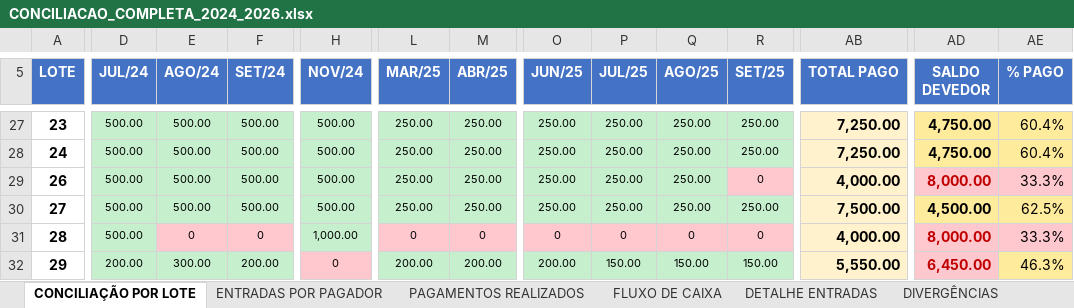
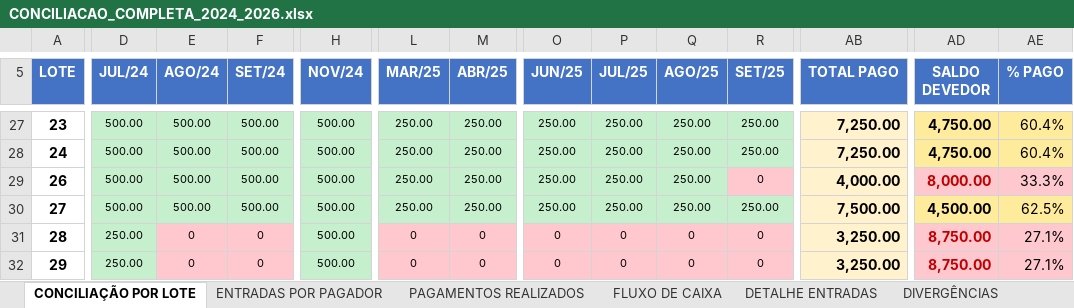
Before and after one commit to waniaccruz-bit/WANIA-CRUZ-REPOSITORIO, an Excel workbook: CONCILIACAO_COMPLETA_2024_2026.xlsx, sheet CONCILIAÇÃO POR LOTE, drawn as a sheet; only a part is shown, gaps mark what is left out; values as stored, in another font and other column widths than the file's, no borders; the diff covers the shown part only; the diff names each change by its address in the sheet, - before the commit and + after, or states it on an @@ line.

```diff
--- a/CONCILIACAO_COMPLETA_2024_2026.xlsx (sheet CONCILIAÇÃO POR LOTE)
+++ b/CONCILIACAO_COMPLETA_2024_2026.xlsx (sheet CONCILIAÇÃO POR LOTE)
-D31 (JUL/24): 500.00
+D31 (JUL/24): 250.00
-H31 (NOV/24): 1,000.00
+H31 (NOV/24): 500.00
-AB31 (TOTAL PAGO): 4,000.00
+AB31 (TOTAL PAGO): 3,250.00
-AD31 (SALDO DEVEDOR): 8,000.00
+AD31 (SALDO DEVEDOR): 8,750.00
-AE31 (% PAGO): 33.3%
+AE31 (% PAGO): 27.1%
-D32 (JUL/24): 200.00
+D32 (JUL/24): 250.00
-E32 (AGO/24): 300.00
+E32 (AGO/24): 0
-E32:F32 fill: #C6EFCE
+E32:F32 fill: #FFC7CE
-F32 (SET/24): 200.00
+F32 (SET/24): 0
-H32 (NOV/24): 0
+H32 (NOV/24): 500.00
-H32 fill: #FFC7CE
+H32 fill: #C6EFCE
-L32 (MAR/25): 200.00
+L32 (MAR/25): 0
-L32:M32 fill: #C6EFCE
+L32:M32 fill: #FFC7CE
-M32 (ABR/25): 200.00
+M32 (ABR/25): 0
-O32 (JUN/25): 200.00
+O32 (JUN/25): 0
-O32:R32 fill: #C6EFCE
+O32:R32 fill: #FFC7CE
-P32 (JUL/25): 150.00
+P32 (JUL/25): 0
-Q32 (AGO/25): 150.00
+Q32 (AGO/25): 0
-R32 (SET/25): 150.00
+R32 (SET/25): 0
-AB32 (TOTAL PAGO): 5,550.00
+AB32 (TOTAL PAGO): 3,250.00
-AD32 (SALDO DEVEDOR): 6,450.00
+AD32 (SALDO DEVEDOR): 8,750.00
-AE32 (% PAGO): 46.3%
+AE32 (% PAGO): 27.1%
-AE32 fill: #FFEB9C
+AE32 fill: #FFC7CE
```
Also changed, not shown: 111 edited cells and cell formats elsewhere in this sheet, sheet PAGAMENTOS REALIZADOS, sheet FLUXO DE CAIXA, sheet DETALHE ENTRADAS, sheet ENTRADAS POR PAGADOR, sheet DIVERGÊNCIAS.
